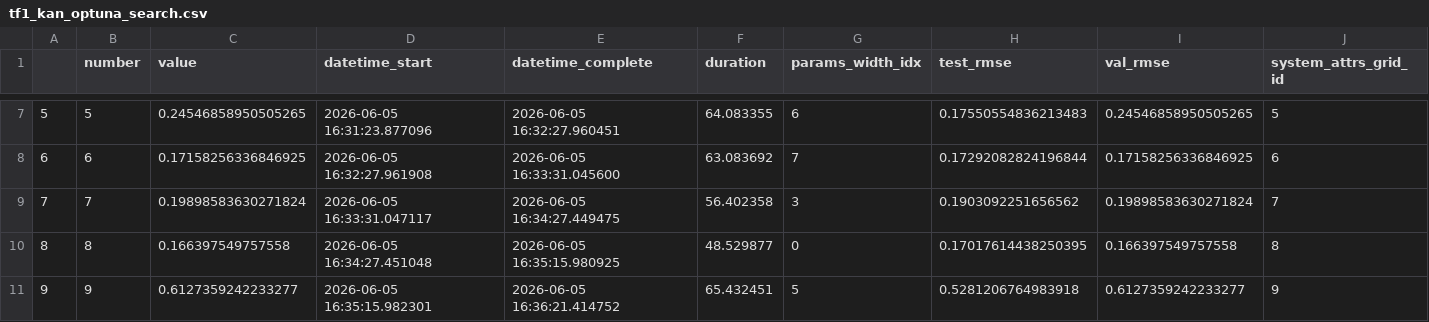
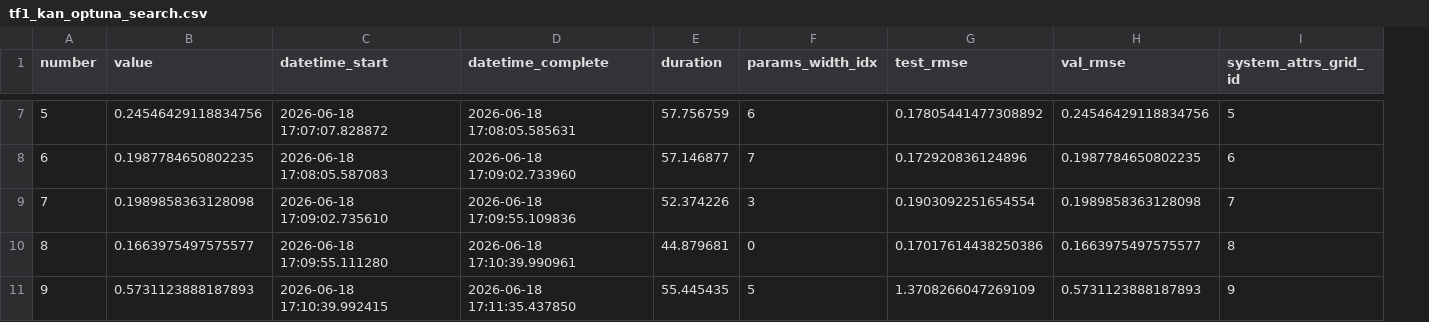
Before and after one commit to gizemnurdali/swim-meets-kans, a CSV file: data/tf1_kan_optuna_search.csv, drawn as a sheet; only a part is shown, gaps mark what is left out; removed rows and columns are numbered as before the commit, all else as after; the diff covers the shown part only; the diff names each change by its address in the sheet, - before the commit and + after, or states it on an @@ line.

```diff
--- a/data/tf1_kan_optuna_search.csv
+++ b/data/tf1_kan_optuna_search.csv
-column A, rows 7-11: 5 | 6 | 7 | 8 | 9
-B7 (value): 0.24546858950505265
+B7 (value): 0.24546429118834756
-C7 (datetime_start): 2026-06-05 16:31:23.877096
+C7 (datetime_start): 2026-06-18 17:07:07.828872
-D7 (datetime_complete): 2026-06-05 16:32:27.960451
+D7 (datetime_complete): 2026-06-18 17:08:05.585631
-E7 (duration): 64.083355
+E7 (duration): 57.756759
-G7 (test_rmse): 0.17550554836213483
+G7 (test_rmse): 0.17805441477308892
-H7 (val_rmse): 0.24546858950505265
+H7 (val_rmse): 0.24546429118834756
-B8 (value): 0.17158256336846925
+B8 (value): 0.1987784650802235
-C8 (datetime_start): 2026-06-05 16:32:27.961908
+C8 (datetime_start): 2026-06-18 17:08:05.587083
-D8 (datetime_complete): 2026-06-05 16:33:31.045600
+D8 (datetime_complete): 2026-06-18 17:09:02.733960
-E8 (duration): 63.083692
+E8 (duration): 57.146877
-G8 (test_rmse): 0.17292082824196844
+G8 (test_rmse): 0.172920836124896
-H8 (val_rmse): 0.17158256336846925
+H8 (val_rmse): 0.1987784650802235
-B9 (value): 0.19898583630271824
+B9 (value): 0.1989858363128098
-C9 (datetime_start): 2026-06-05 16:33:31.047117
+C9 (datetime_start): 2026-06-18 17:09:02.735610
-D9 (datetime_complete): 2026-06-05 16:34:27.449475
+D9 (datetime_complete): 2026-06-18 17:09:55.109836
-E9 (duration): 56.402358
+E9 (duration): 52.374226
-G9 (test_rmse): 0.1903092251656562
+G9 (test_rmse): 0.1903092251654554
-H9 (val_rmse): 0.19898583630271824
+H9 (val_rmse): 0.1989858363128098
-B10 (value): 0.166397549757558
+B10 (value): 0.1663975497575577
-C10 (datetime_start): 2026-06-05 16:34:27.451048
+C10 (datetime_start): 2026-06-18 17:09:55.111280
-D10 (datetime_complete): 2026-06-05 16:35:15.980925
+D10 (datetime_complete): 2026-06-18 17:10:39.990961
-E10 (duration): 48.529877
+E10 (duration): 44.879681
-G10 (test_rmse): 0.17017614438250395
+G10 (test_rmse): 0.17017614438250386
-H10 (val_rmse): 0.166397549757558
+H10 (val_rmse): 0.1663975497575577
-B11 (value): 0.6127359242233277
+B11 (value): 0.5731123888187893
-C11 (datetime_start): 2026-06-05 16:35:15.982301
+C11 (datetime_start): 2026-06-18 17:10:39.992415
-D11 (datetime_complete): 2026-06-05 16:36:21.414752
+D11 (datetime_complete): 2026-06-18 17:11:35.437850
-E11 (duration): 65.432451
+E11 (duration): 55.445435
-G11 (test_rmse): 0.5281206764983918
+G11 (test_rmse): 1.3708266047269109
-H11 (val_rmse): 0.6127359242233277
+H11 (val_rmse): 0.5731123888187893
```
Also changed, not shown: 30 edited cells elsewhere in this file, 13 other files.
